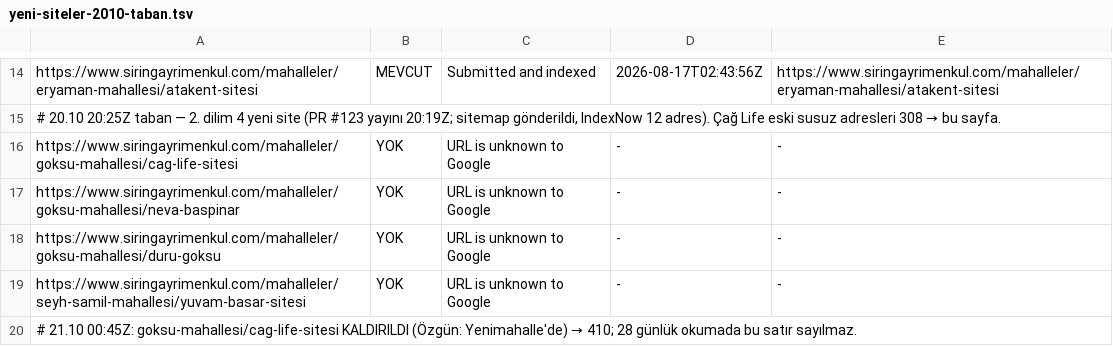
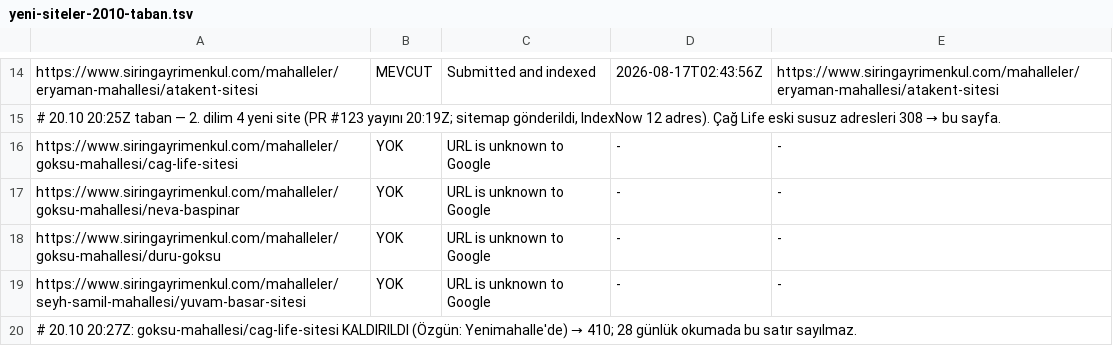
Before and after one commit to mentalbum/siringayrimenkul-website, a TSV file: scratchpad-karne/pws0/yeni-siteler-2010-taban.tsv, drawn as a sheet; only a part is shown, gaps mark what is left out.

```diff
--- a/scratchpad-karne/pws0/yeni-siteler-2010-taban.tsv
+++ b/scratchpad-karne/pws0/yeni-siteler-2010-taban.tsv
@@ -19,2 +19,2 @@ https://www.siringayrimenkul.com/mahalleler/goksu-mahallesi/duru-goksu	YOK	URL i
 https://www.siringayrimenkul.com/mahalleler/seyh-samil-mahallesi/yuvam-basar-sitesi	YOK	URL is unknown to Google	-	-
-# 21.10 00:45Z: goksu-mahallesi/cag-life-sitesi KALDIRILDI (Özgün: Yenimahalle'de) → 410; 28 günlük okumada bu satır sayılmaz.
+# 20.10 20:27Z: goksu-mahallesi/cag-life-sitesi KALDIRILDI (Özgün: Yenimahalle'de) → 410; 28 günlük okumada bu satır sayılmaz.
```
Also changed, not shown: 3 other files.
